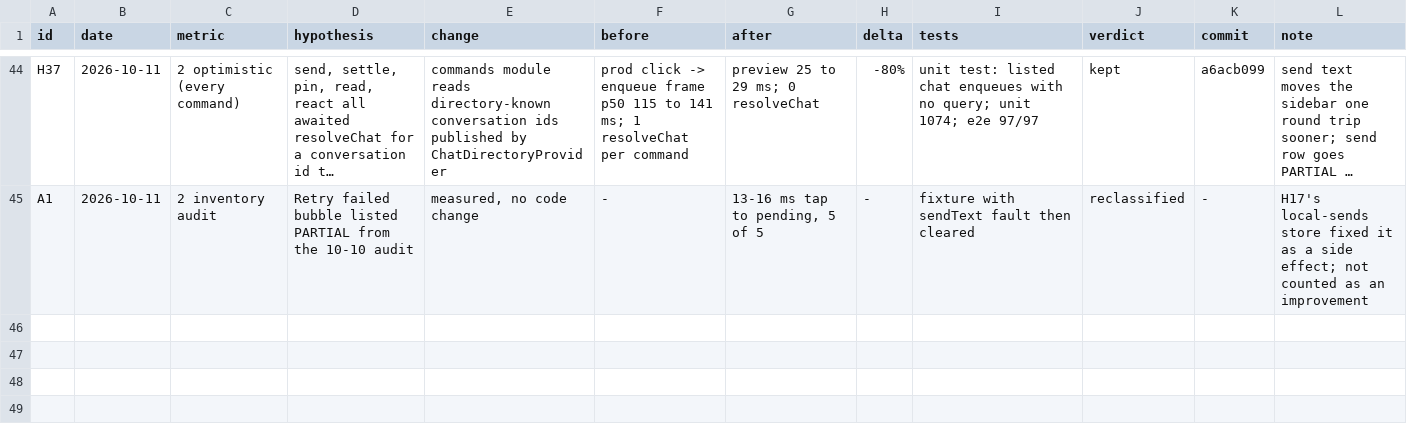
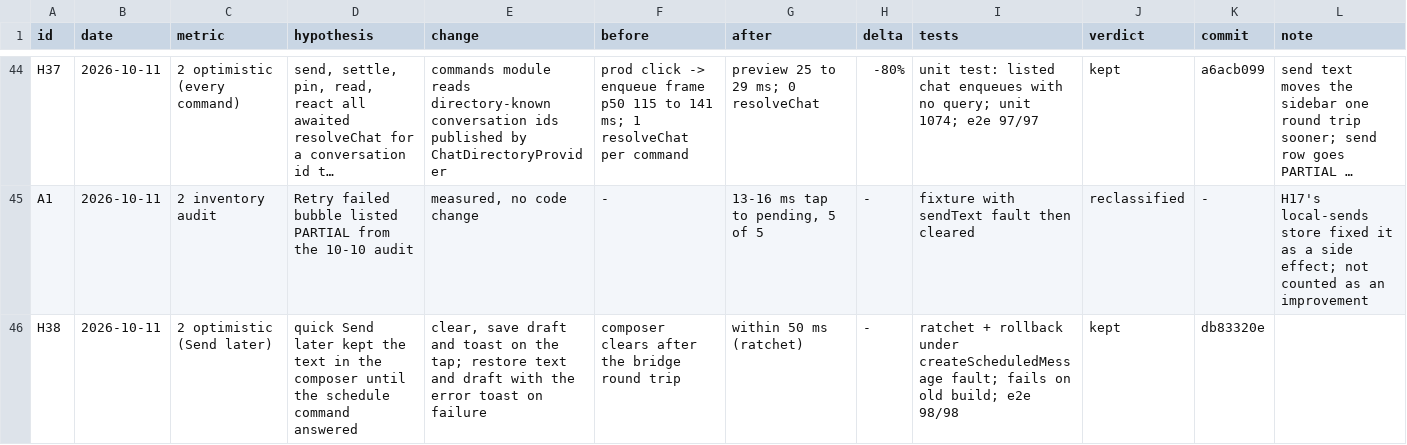
Before and after one commit to mimen/master-db, a TSV file: apps/imsg/docs/hillclimb/decisions.tsv, drawn as a sheet; only a part is shown, gaps mark what is left out; long unchanged cells end in …; the diff names each change by its address in the sheet, - before the commit and + after, or states it on an @@ line.

```diff
--- a/apps/imsg/docs/hillclimb/decisions.tsv
+++ b/apps/imsg/docs/hillclimb/decisions.tsv
+row 46: H38 | 2026-10-11 | 2 optimistic (Send later) | quick Send later kept the text in the composer until the schedule command answered | clear, save draft and toast on the tap; restore text and draft with the error toast on failure | composer clears after the bridge round trip | within 50 ms (ratchet) | - | ratchet + rollback under createScheduledMessage fault; fails on old build; e2e 98/98 | kept | db83320e
```
Also changed, not shown: 2 other files.
